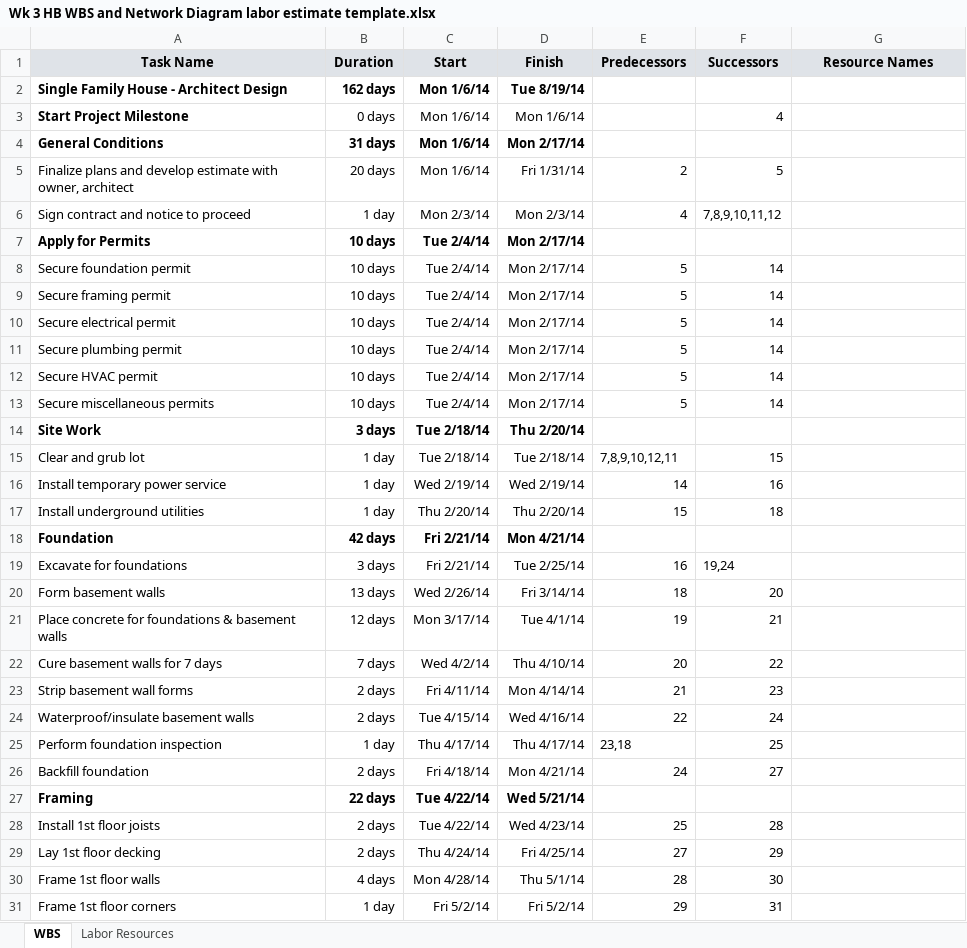
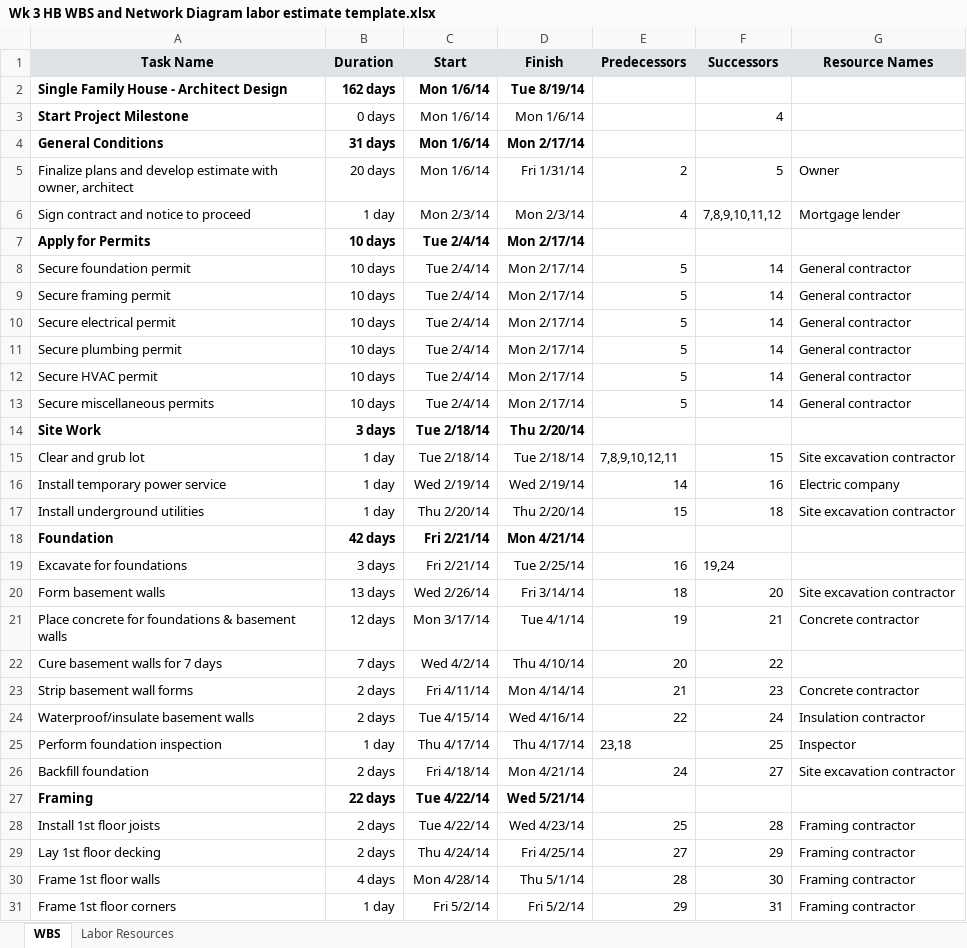
Before and after one commit to voite1/PROJECT_420, an Excel workbook: Week 3 - Resource Allocation/homework/Wk 3 HB WBS and Network Diagram labor estimate template.xlsx, sheet WBS, drawn as a sheet; only a part is shown; values as stored, in another font and other column widths than the file's, no borders; the diff covers the shown part only; the diff names each change by its address in the sheet, - before the commit and + after, or states it on an @@ line.

Commit message:
Completed Individual Homework 3

```diff
--- a/Week 3 - Resource Allocation/homework/Wk 3 HB WBS and Network Diagram labor estimate template.xlsx (sheet WBS)
+++ b/Week 3 - Resource Allocation/homework/Wk 3 HB WBS and Network Diagram labor estimate template.xlsx (sheet WBS)
-G5 (Resource Names): (empty)
+G5 (Resource Names): Owner
-G6 (Resource Names): (empty)
+G6 (Resource Names): Mortgage lender
-G8:G13 (Resource Names): (empty)
+G8:G13 (Resource Names): General contractor
-G15 (Resource Names): (empty)
+G15 (Resource Names): Site excavation contractor
-G16 (Resource Names): (empty)
+G16 (Resource Names): Electric company
-G17 (Resource Names): (empty)
+G17 (Resource Names): Site excavation contractor
-G20 (Resource Names): (empty)
+G20 (Resource Names): Site excavation contractor
-G21 (Resource Names): (empty)
+G21 (Resource Names): Concrete contractor
-G23 (Resource Names): (empty)
+G23 (Resource Names): Concrete contractor
-G24 (Resource Names): (empty)
+G24 (Resource Names): Insulation contractor
-G25 (Resource Names): (empty)
+G25 (Resource Names): Inspector
-G26 (Resource Names): (empty)
+G26 (Resource Names): Site excavation contractor
-G28:G31 (Resource Names): (empty)
+G28:G31 (Resource Names): Framing contractor
```
Also changed, not shown: 66 edited cells elsewhere in this sheet, Week 3 - Resource Allocation/homework/Wk 3 Sample BOE template.xlsx.
